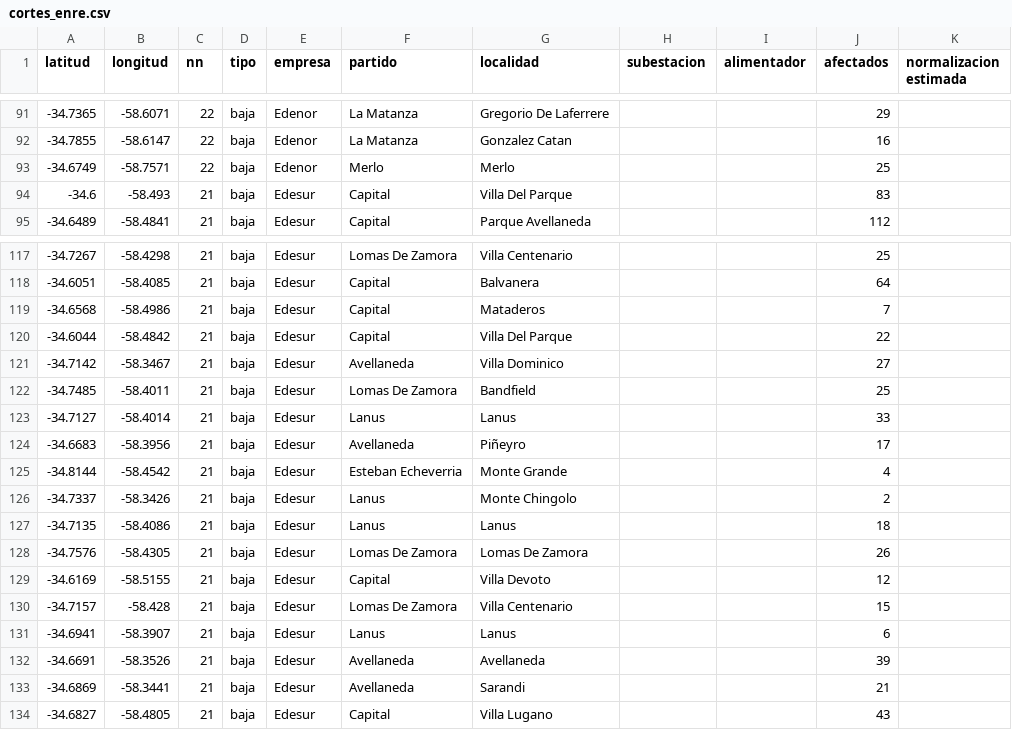
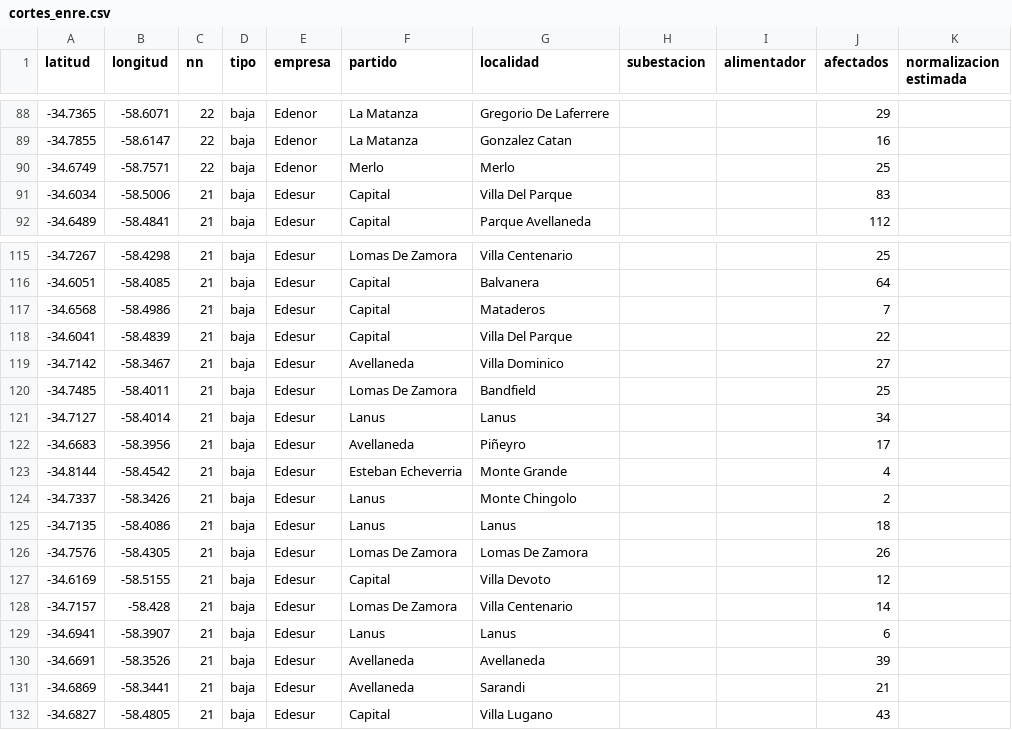
Before and after one commit to OpenDataCordoba/cortes_enre, a CSV file: cortes_enre.csv, drawn as a sheet; only a part is shown, gaps mark what is left out; the diff covers the shown part only.

```diff
--- a/cortes_enre.csv
+++ b/cortes_enre.csv
@@ -93,3 +90,3 @@ latitud,longitud,nn,tipo,empresa,partido,localidad,subestacion,alimentador,afect
 -34.6749,-58.7571,22,baja,Edenor,Merlo,Merlo,,,25,
--34.6,-58.493,21,baja,Edesur,Capital,Villa Del Parque,,,83,
+-34.6034,-58.5006,21,baja,Edesur,Capital,Villa Del Parque,,,83,
 -34.6489,-58.4841,21,baja,Edesur,Capital,Parque Avellaneda,,,112,
@@ -119,6 +117,6 @@ latitud,longitud,nn,tipo,empresa,partido,localidad,subestacion,alimentador,afect
 -34.6568,-58.4986,21,baja,Edesur,Capital,Mataderos,,,7,
--34.6044,-58.4842,21,baja,Edesur,Capital,Villa Del Parque,,,22,
+-34.6041,-58.4839,21,baja,Edesur,Capital,Villa Del Parque,,,22,
 -34.7142,-58.3467,21,baja,Edesur,Avellaneda,Villa Dominico,,,27,
 -34.7485,-58.4011,21,baja,Edesur,Lomas De Zamora,Bandfield,,,25,
--34.7127,-58.4014,21,baja,Edesur,Lanus,Lanus,,,33,
+-34.7127,-58.4014,21,baja,Edesur,Lanus,Lanus,,,34,
 -34.6683,-58.3956,21,baja,Edesur,Avellaneda,Piñeyro,,,17,
@@ -129,3 +127,3 @@ latitud,longitud,nn,tipo,empresa,partido,localidad,subestacion,alimentador,afect
 -34.6169,-58.5155,21,baja,Edesur,Capital,Villa Devoto,,,12,
--34.7157,-58.428,21,baja,Edesur,Lomas De Zamora,Villa Centenario,,,15,
+-34.7157,-58.428,21,baja,Edesur,Lomas De Zamora,Villa Centenario,,,14,
 -34.6941,-58.3907,21,baja,Edesur,Lanus,Lanus,,,6,
```
Also changed, not shown: 2 added rows and 4 removed rows elsewhere in this file.
